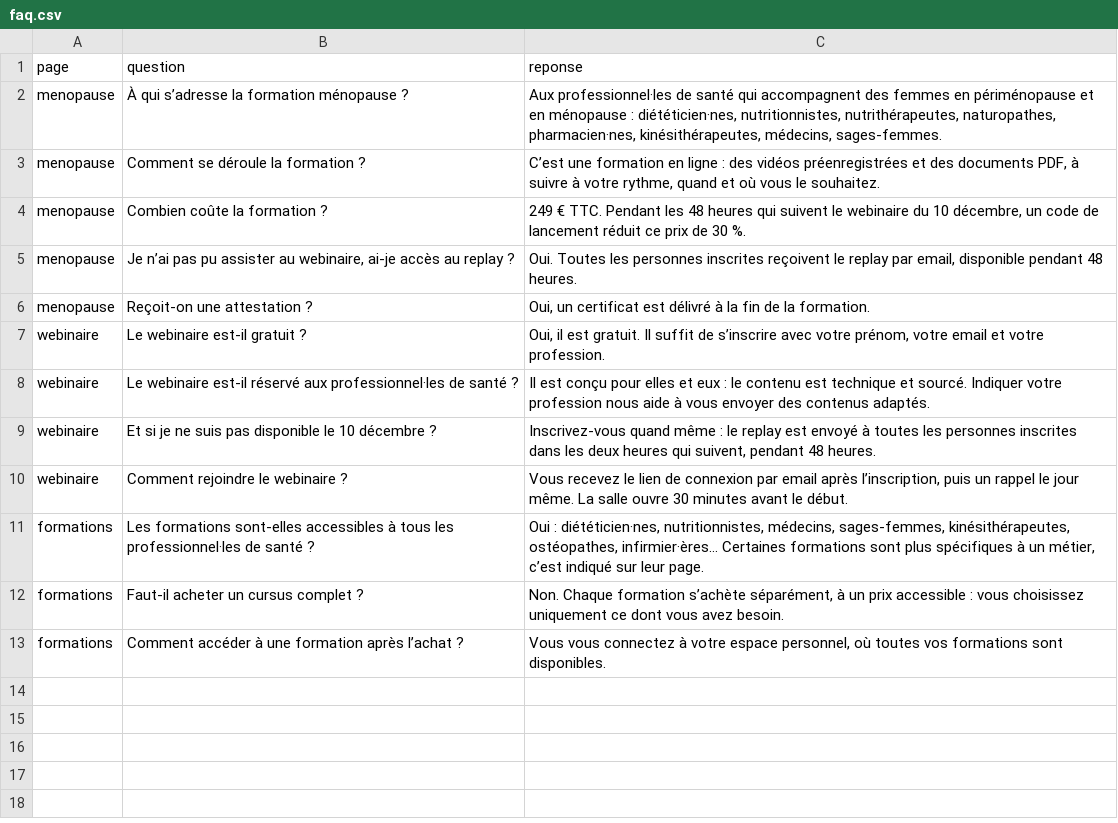
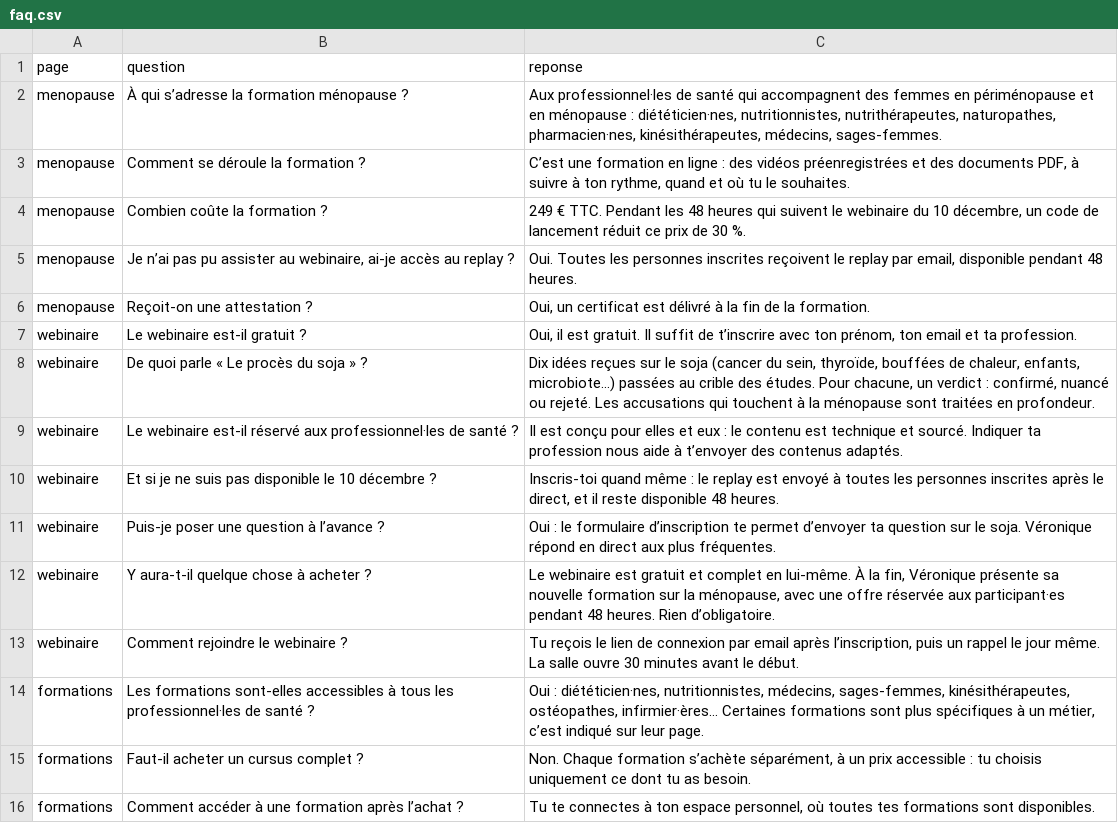
Before and after one commit to Goood-Studio/veronique-liesse-site, a CSV file: cms/faq.csv, drawn as a sheet.

```diff
--- a/cms/faq.csv
+++ b/cms/faq.csv
@@ -2,3 +2,3 @@ page,question,reponse
 menopause,À qui s’adresse la formation ménopause ?,"Aux professionnel·les de santé qui accompagnent des femmes en périménopause et en ménopause : diététicien·nes, nutritionnistes, nutrithérapeutes, naturopathes, pharmacien·nes, kinésithérapeutes, médecins, sages-femmes."
-menopause,Comment se déroule la formation ?,"C’est une formation en ligne : des vidéos préenregistrées et des documents PDF, à suivre à votre rythme, quand et où vous le souhaitez."
+menopause,Comment se déroule la formation ?,"C’est une formation en ligne : des vidéos préenregistrées et des documents PDF, à suivre à ton rythme, quand et où tu le souhaites."
 menopause,Combien coûte la formation ?,"249 € TTC. Pendant les 48 heures qui suivent le webinaire du 10 décembre, un code de lancement réduit ce prix de 30 %."
@@ -6,8 +6,11 @@ menopause,"Je n’ai pas pu assister au webinaire, ai-je accès au replay ?","Ou
 menopause,Reçoit-on une attestation ?,"Oui, un certificat est délivré à la fin de la formation."
-webinaire,Le webinaire est-il gratuit ?,"Oui, il est gratuit. Il suffit de s’inscrire avec votre prénom, votre email et votre profession."
-webinaire,Le webinaire est-il réservé aux professionnel·les de santé ?,Il est conçu pour elles et eux : le contenu est technique et sourcé. Indiquer votre profession nous aide à vous envoyer des contenus adaptés.
-webinaire,Et si je ne suis pas disponible le 10 décembre ?,"Inscrivez-vous quand même : le replay est envoyé à toutes les personnes inscrites dans les deux heures qui suivent, pendant 48 heures."
-webinaire,Comment rejoindre le webinaire ?,"Vous recevez le lien de connexion par email après l’inscription, puis un rappel le jour même. La salle ouvre 30 minutes avant le début."
+webinaire,Le webinaire est-il gratuit ?,"Oui, il est gratuit. Il suffit de t’inscrire avec ton prénom, ton email et ta profession."
+webinaire,De quoi parle « Le procès du soja » ?,"Dix idées reçues sur le soja (cancer du sein, thyroïde, bouffées de chaleur, enfants, microbiote…) passées au crible des études. Pour chacune, un verdict : confirmé, nuancé ou rejeté. Les accusations qui touchent à la ménopause sont traitées en profondeur."
+webinaire,Le webinaire est-il réservé aux professionnel·les de santé ?,Il est conçu pour elles et eux : le contenu est technique et sourcé. Indiquer ta profession nous aide à t’envoyer des contenus adaptés.
+webinaire,Et si je ne suis pas disponible le 10 décembre ?,"Inscris-toi quand même : le replay est envoyé à toutes les personnes inscrites après le direct, et il reste disponible 48 heures."
+webinaire,Puis-je poser une question à l’avance ?,Oui : le formulaire d’inscription te permet d’envoyer ta question sur le soja. Véronique répond en direct aux plus fréquentes.
+webinaire,Y aura-t-il quelque chose à acheter ?,"Le webinaire est gratuit et complet en lui-même. À la fin, Véronique présente sa nouvelle formation sur la ménopause, avec une offre réservée aux participant·es pendant 48 heures. Rien d’obligatoire."
+webinaire,Comment rejoindre le webinaire ?,"Tu reçois le lien de connexion par email après l’inscription, puis un rappel le jour même. La salle ouvre 30 minutes avant le début."
 formations,Les formations sont-elles accessibles à tous les professionnel·les de santé ?,"Oui : diététicien·nes, nutritionnistes, médecins, sages-femmes, kinésithérapeutes, ostéopathes, infirmier·ères… Certaines formations sont plus spécifiques à un métier, c’est indiqué sur leur page."
-formations,Faut-il acheter un cursus complet ?,"Non. Chaque formation s’achète séparément, à un prix accessible : vous choisissez uniquement ce dont vous avez besoin."
-formations,Comment accéder à une formation après l’achat ?,"Vous vous connectez à votre espace personnel, où toutes vos formations sont disponibles."
+formations,Faut-il acheter un cursus complet ?,"Non. Chaque formation s’achète séparément, à un prix accessible : tu choisis uniquement ce dont tu as besoin."
+formations,Comment accéder à une formation après l’achat ?,"Tu te connectes à ton espace personnel, où toutes tes formations sont disponibles."
```
Also changed, not shown: cms/formations.csv, cms/reglages.csv, 24 other files.
